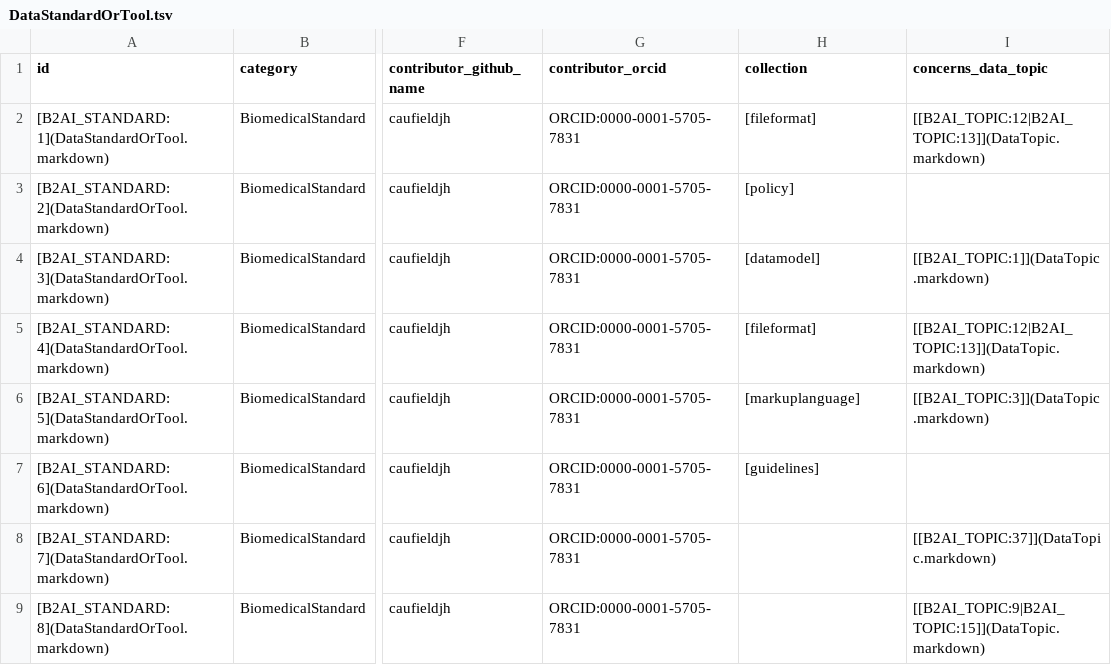
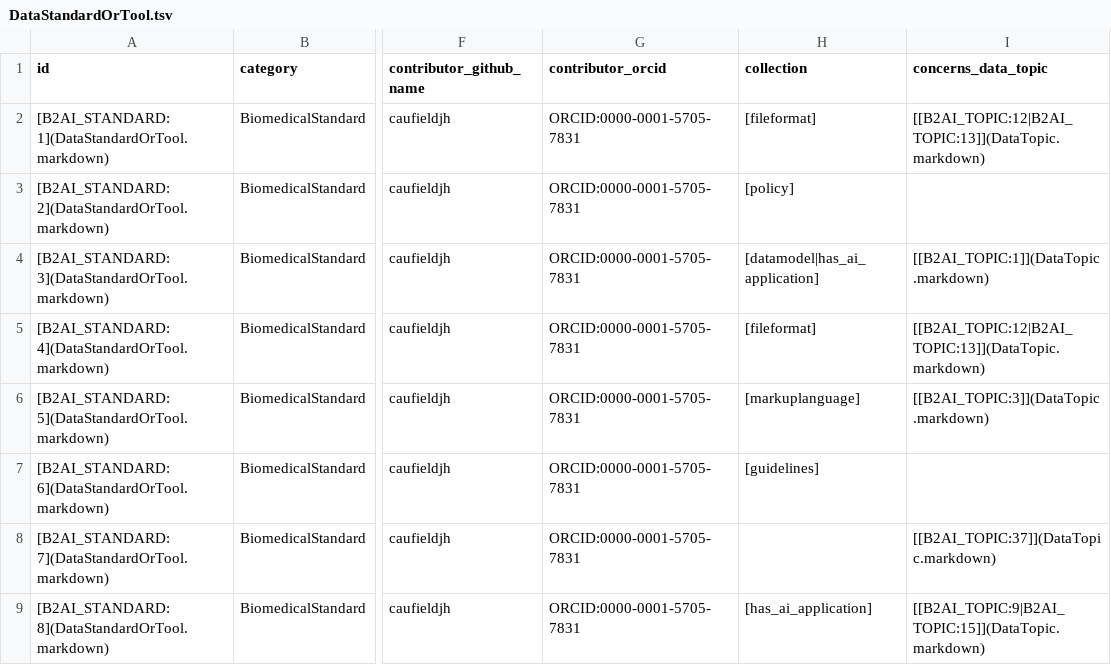
Before and after one commit to bridge2ai/b2ai-standards-registry, a TSV file: project/data/DataStandardOrTool.tsv, drawn as a sheet; only a part is shown, gaps mark what is left out; the diff covers the shown part only; the diff names each change by its address in the sheet, - before the commit and + after, or states it on an @@ line.

Commit message:
feat: add has_ai_application tag to standard collections that have ai… (#126)
* feat: add has_ai_application tag to standard collections that have ai applications

* feat: add has_ai_application tag to standard collections that have ai applications

* Update schema

---------

Co-authored-by: caufieldjh <j.harry.caufield@gmail.com>

```diff
--- a/project/data/DataStandardOrTool.tsv
+++ b/project/data/DataStandardOrTool.tsv
-H4 (collection): [datamodel]
+H4 (collection): [datamodel|has_ai_application]
-H9 (collection): (empty)
+H9 (collection): [has_ai_application]
```
Also changed, not shown: 66 edited cells elsewhere in this file, 4 other files.
